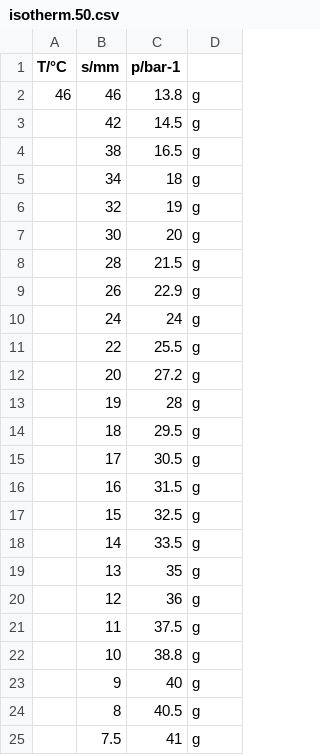
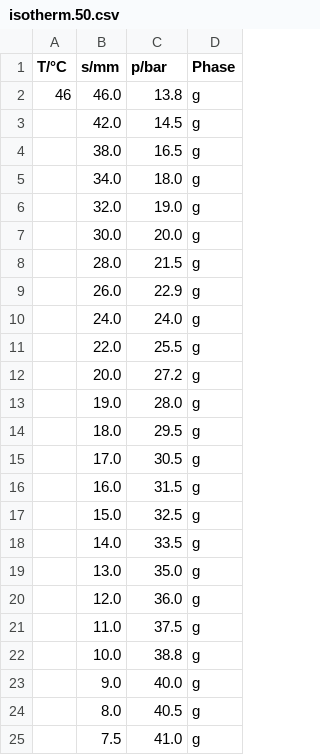
Before and after one commit to Dan00712/LA_2, a CSV file: kd/datas/isotherm.50.csv, drawn as a sheet; only a part is shown; removed rows and columns are numbered as before the commit, all else as after; the diff covers the shown part only; the diff names each change by its address in the sheet, - before the commit and + after, or states it on an @@ line.

```diff
--- a/kd/datas/isotherm.50.csv
+++ b/kd/datas/isotherm.50.csv
-C1: p/bar-1
+C1: p/bar
-D1: (empty)
+D1: Phase
-B2 (s/mm): 46
+B2 (s/mm): 46.0
-B3 (s/mm): 42
+B3 (s/mm): 42.0
-B4 (s/mm): 38
+B4 (s/mm): 38.0
-row 5:  | 34 | 18 | g
-row 6:  | 32 | 19 | g
-row 7:  | 30 | 20 | g
+row 5:  | 34.0 | 18.0 | g
+row 6:  | 32.0 | 19.0 | g
+row 7:  | 30.0 | 20.0 | g
-B8 (s/mm): 28
+B8 (s/mm): 28.0
-B9 (s/mm): 26
+B9 (s/mm): 26.0
-row 10:  | 24 | 24 | g
+row 10:  | 24.0 | 24.0 | g
-B11 (s/mm): 22
+B11 (s/mm): 22.0
-B12 (s/mm): 20
+B12 (s/mm): 20.0
-row 13:  | 19 | 28 | g
+row 13:  | 19.0 | 28.0 | g
-B14 (s/mm): 18
+B14 (s/mm): 18.0
-B15 (s/mm): 17
+B15 (s/mm): 17.0
-B16 (s/mm): 16
+B16 (s/mm): 16.0
-B17 (s/mm): 15
+B17 (s/mm): 15.0
-B18 (s/mm): 14
+B18 (s/mm): 14.0
-row 19:  | 13 | 35 | g
-row 20:  | 12 | 36 | g
+row 19:  | 13.0 | 35.0 | g
+row 20:  | 12.0 | 36.0 | g
-B21 (s/mm): 11
+B21 (s/mm): 11.0
-B22 (s/mm): 10
+B22 (s/mm): 10.0
-row 23:  | 9 | 40 | g
+row 23:  | 9.0 | 40.0 | g
-B24 (s/mm): 8
+B24 (s/mm): 8.0
-C25 (p/bar): 41
+C25 (p/bar): 41.0
```
Also changed, not shown: 2 edited cells elsewhere in this file, kd/datas/isotherm.25.csv, kd/datas/isotherm.35.csv, 25 other files.
